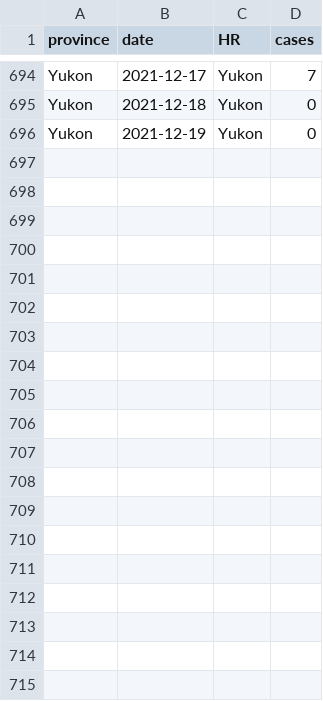
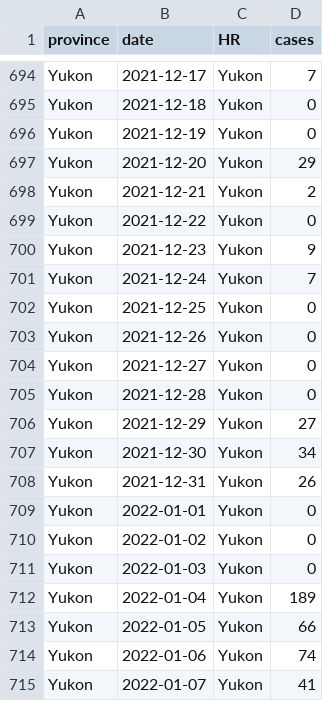
Before and after one commit to brendinho/MIZ_project, a CSV file: CaseDataTables/YT_cases.csv, drawn as a sheet; only a part is shown, gaps mark what is left out; the diff covers the shown part only; the diff names each change by its address in the sheet, - before the commit and + after, or states it on an @@ line.

```diff
--- a/CaseDataTables/YT_cases.csv
+++ b/CaseDataTables/YT_cases.csv
+row 697: Yukon | 2021-12-20 | Yukon | 29
+row 698: Yukon | 2021-12-21 | Yukon | 2
+row 699: Yukon | 2021-12-22 | Yukon | 0
+row 700: Yukon | 2021-12-23 | Yukon | 9
+row 701: Yukon | 2021-12-24 | Yukon | 7
+row 702: Yukon | 2021-12-25 | Yukon | 0
+row 703: Yukon | 2021-12-26 | Yukon | 0
+row 704: Yukon | 2021-12-27 | Yukon | 0
+row 705: Yukon | 2021-12-28 | Yukon | 0
+row 706: Yukon | 2021-12-29 | Yukon | 27
+row 707: Yukon | 2021-12-30 | Yukon | 34
+row 708: Yukon | 2021-12-31 | Yukon | 26
+row 709: Yukon | 2022-01-01 | Yukon | 0
+row 710: Yukon | 2022-01-02 | Yukon | 0
+row 711: Yukon | 2022-01-03 | Yukon | 0
+row 712: Yukon | 2022-01-04 | Yukon | 189
+row 713: Yukon | 2022-01-05 | Yukon | 66
+row 714: Yukon | 2022-01-06 | Yukon | 74
+row 715: Yukon | 2022-01-07 | Yukon | 41
```
Also changed, not shown: 26 added rows elsewhere in this file, CaseDataTables/NT_cases.csv, CaseDataTables/NU_cases.csv, 18 other files.
